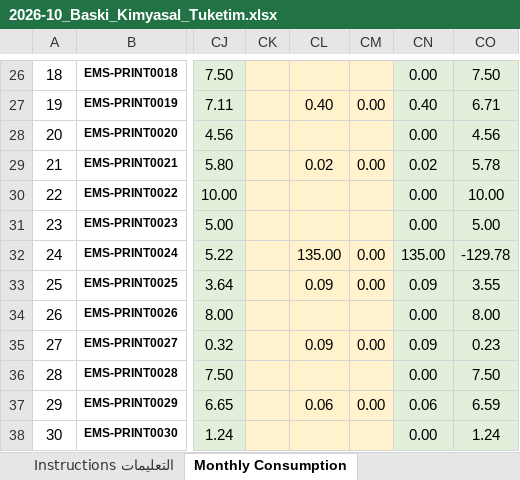
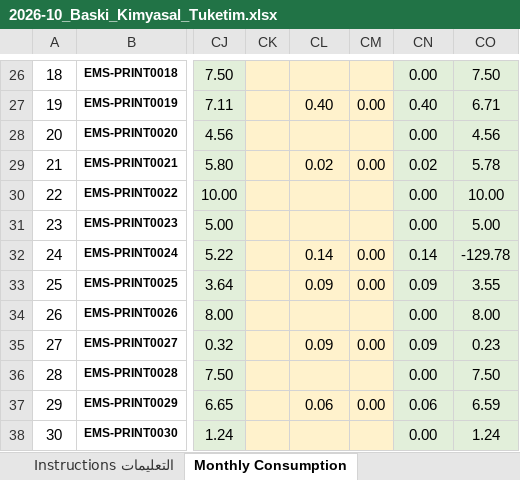
Before and after one commit to abdllhbydgn/ems, an Excel workbook: kimyasal/2026-10_Baski_Kimyasal_Tuketim.xlsx, sheet Monthly Consumption, drawn as a sheet; only a part is shown, gaps mark what is left out; values as stored, in another font and other column widths than the file's, no borders; the diff names each change by its address in the sheet, - before the commit and + after, or states it on an @@ line.

```diff
--- a/kimyasal/2026-10_Baski_Kimyasal_Tuketim.xlsx (sheet Monthly Consumption)
+++ b/kimyasal/2026-10_Baski_Kimyasal_Tuketim.xlsx (sheet Monthly Consumption)
-CL32: 135.00
+CL32: 0.14
-CN32: 135.00
+CN32: 0.14
```
Also changed, not shown: 4 other files.
